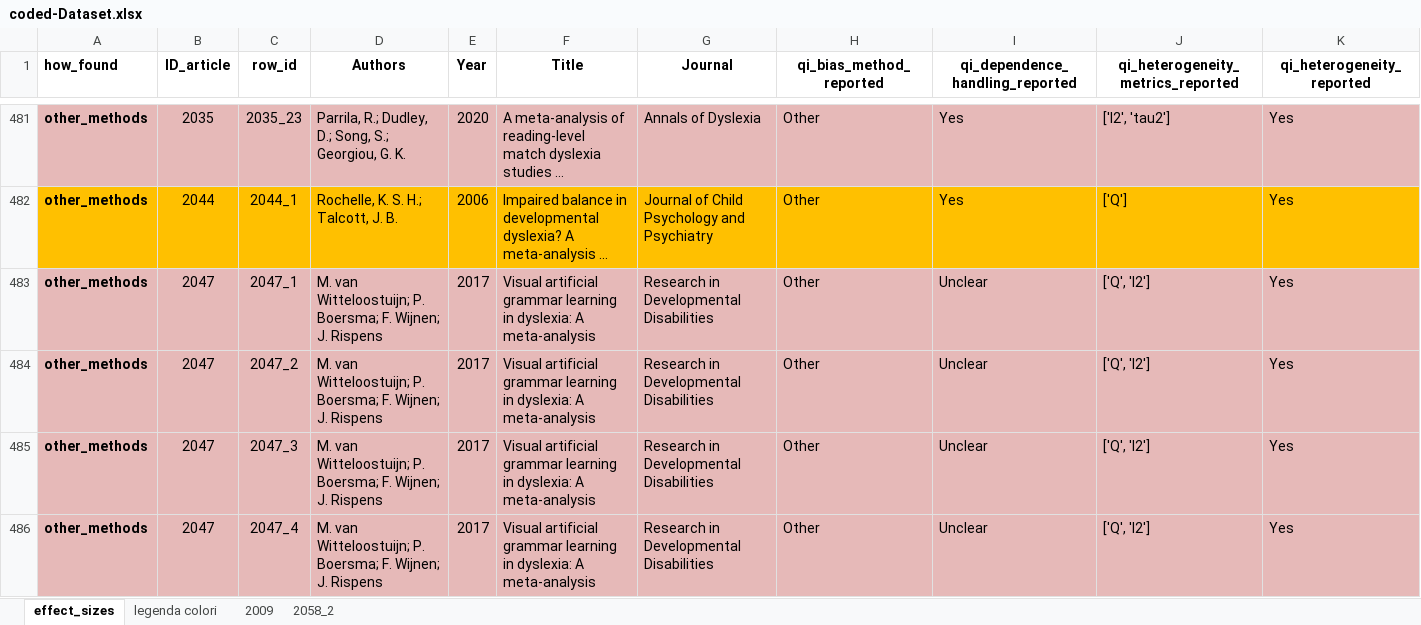
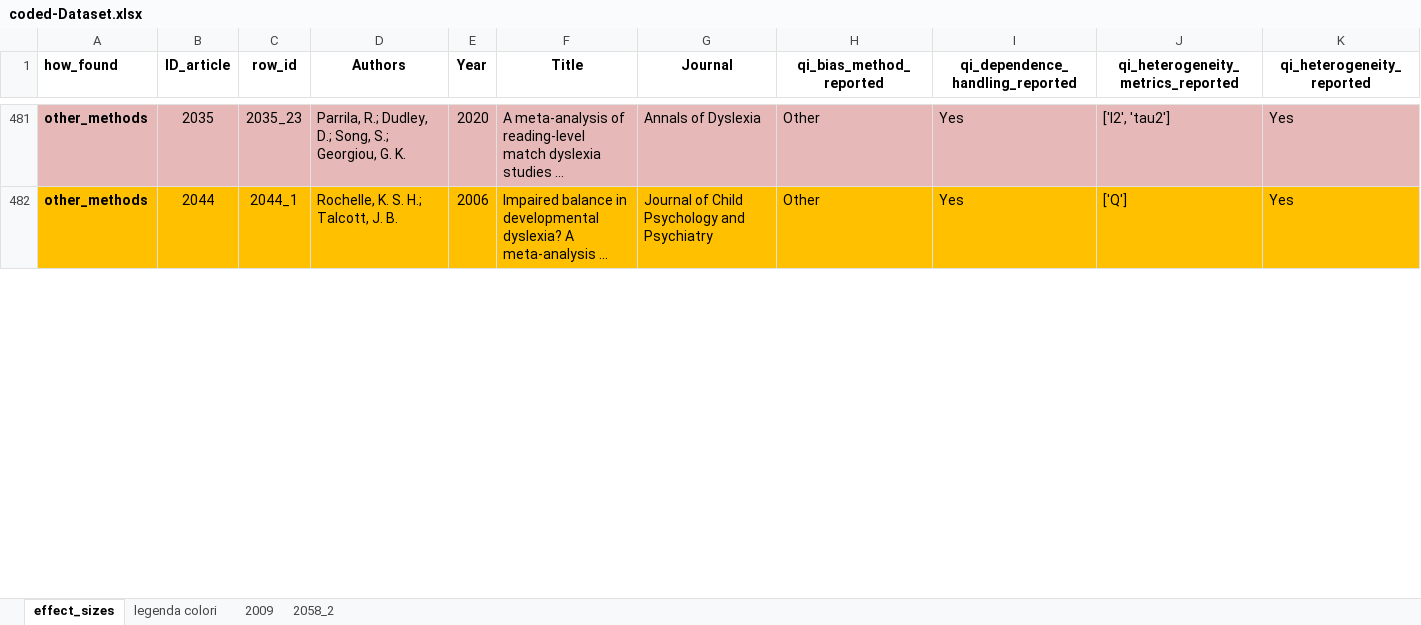
Before and after one commit to EnricoToffalini/Meta-review-cognitive-profiles-ADHD-Dyslexia, an Excel workbook: Data/coded-Dataset.xlsx, sheet effect_sizes, drawn as a sheet; only a part is shown, gaps mark what is left out; long unchanged cells end in …; values as stored, in another font and other column widths than the file's, no borders; rows hold the shown columns only; the diff covers the shown part only; the diff names each change by its address in the sheet, - before the commit and + after, or states it on an @@ line.

```diff
--- a/Data/coded-Dataset.xlsx (sheet effect_sizes)
+++ b/Data/coded-Dataset.xlsx (sheet effect_sizes)
-row 483: other_methods | 2047 | 2047_1 | M. van Witteloostuijn; P. Boersma; F. Wijnen; J. Rispens | 2017 | Visual artificial grammar learning in dyslexia: A meta-analysis | Research in Developmental Disabilities | Other | Unclear | ['Q', 'I2'] | Yes
-row 484: other_methods | 2047 | 2047_2 | M. van Witteloostuijn; P. Boersma; F. Wijnen; J. Rispens | 2017 | Visual artificial grammar learning in dyslexia: A meta-analysis | Research in Developmental Disabilities | Other | Unclear | ['Q', 'I2'] | Yes
-row 485: other_methods | 2047 | 2047_3 | M. van Witteloostuijn; P. Boersma; F. Wijnen; J. Rispens | 2017 | Visual artificial grammar learning in dyslexia: A meta-analysis | Research in Developmental Disabilities | Other | Unclear | ['Q', 'I2'] | Yes
-row 486: other_methods | 2047 | 2047_4 | M. van Witteloostuijn; P. Boersma; F. Wijnen; J. Rispens | 2017 | Visual artificial grammar learning in dyslexia: A meta-analysis | Research in Developmental Disabilities | Other | Unclear | ['Q', 'I2'] | Yes
```
Also changed, not shown: 8 edited cells and cell formats elsewhere in this sheet, 2 other files.
